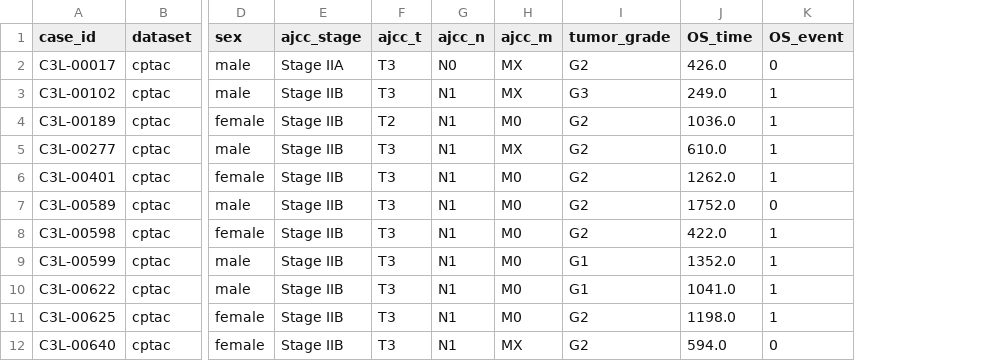
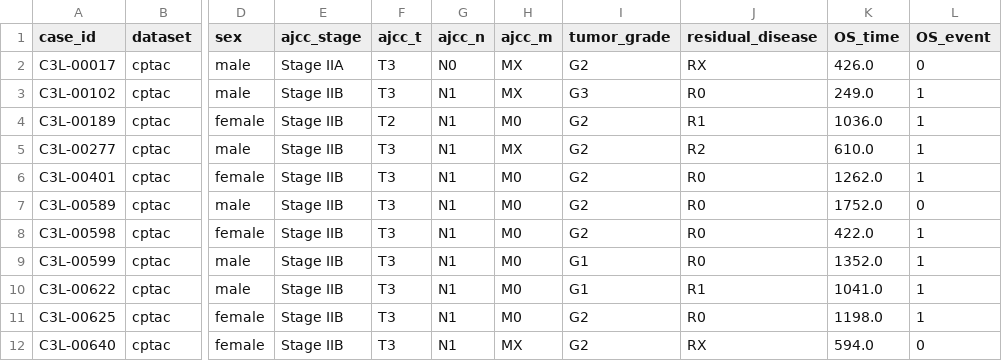
Before and after one commit to justin212553/Path-ViT, a CSV file: data/clinical_cptac.csv, drawn as a sheet; only a part is shown, gaps mark what is left out; the diff names each change by its address in the sheet, - before the commit and + after, or states it on an @@ line.

```diff
--- a/data/clinical_cptac.csv
+++ b/data/clinical_cptac.csv
+column J (residual_disease), rows 2-12: RX | R0 | R1 | R2 | R0 | R0 | R0 | R0 | R1 | R0 | RX
```
Also changed, not shown: data/clinical_tcga.csv, 9 other files.
